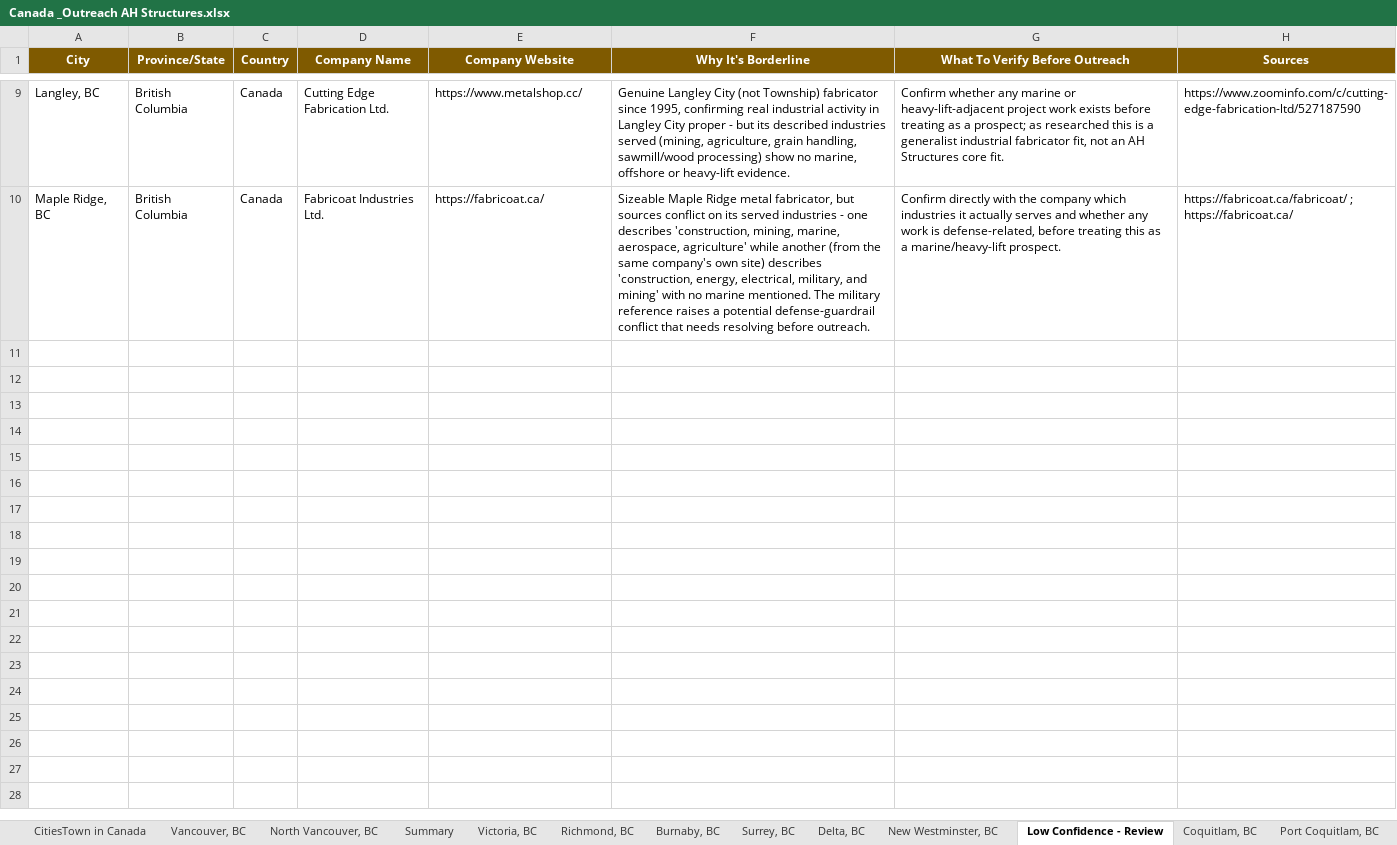
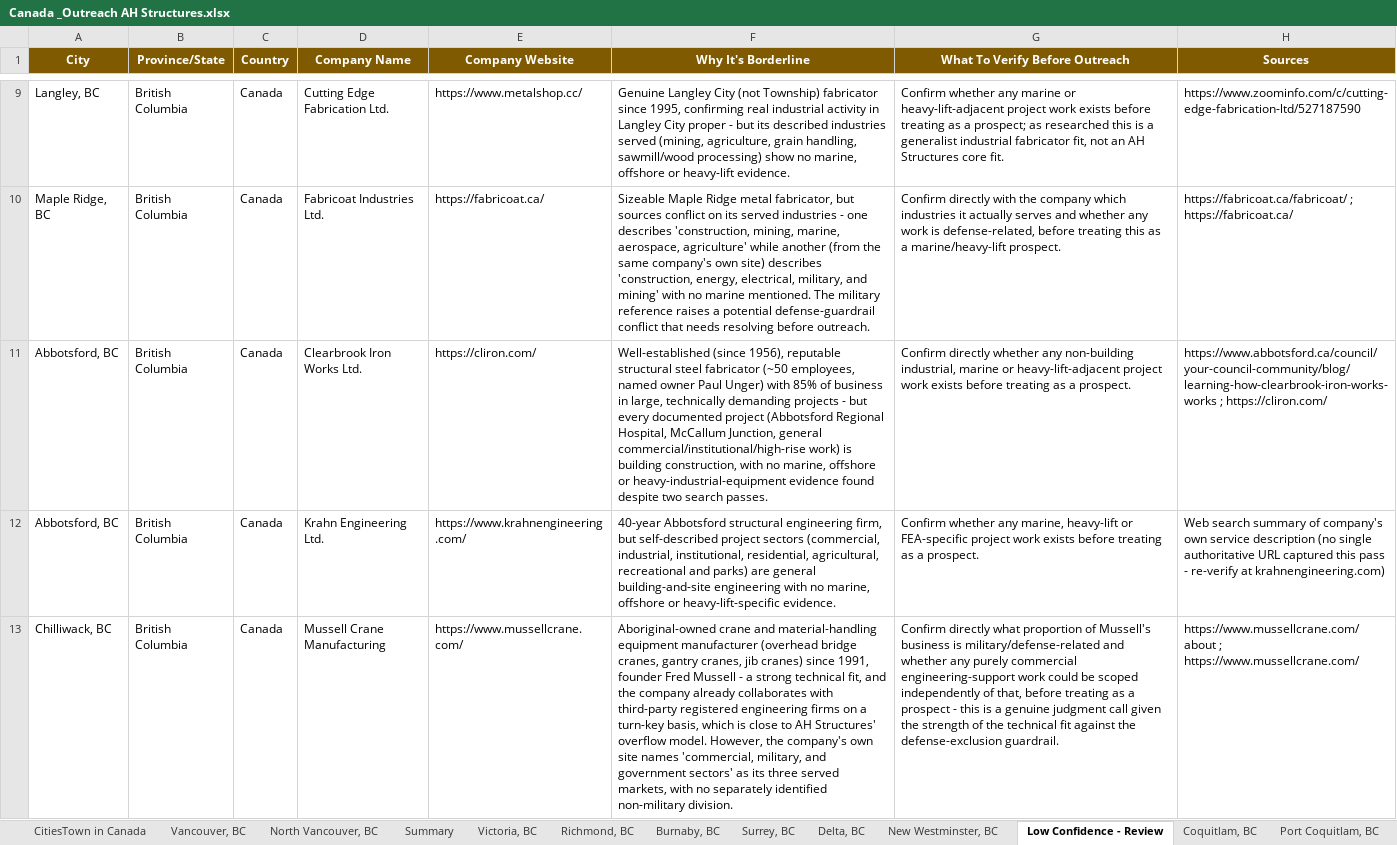
Before and after one commit to mahnooornadeem/AHstructures, an Excel workbook: Canada _Outreach AH Structures.xlsx, sheet Low Confidence - Review, drawn as a sheet; only a part is shown, gaps mark what is left out; values as stored, in another font and other column widths than the file's, no borders; the diff names each change by its address in the sheet, - before the commit and + after, or states it on an @@ line.

```diff
--- a/Canada _Outreach AH Structures.xlsx (sheet Low Confidence - Review)
+++ b/Canada _Outreach AH Structures.xlsx (sheet Low Confidence - Review)
+row 11: Abbotsford, BC | British Columbia | Canada | Clearbrook Iron Works Ltd. | https://cliron.com/ | Well-established (since 1956), reputable structural steel fabricator (~50 employees, named owner Paul Unger) with 85% of business in large, technically demanding projects - but every documented project (Abbotsford Regional Hospital, McCallum Junction, general commercial/institutional/high-rise work) is building construction, with no marine, offshore or heavy-industrial-equipment evidence found despite two search passes. | Confirm directly whether any non-building industrial, marine or heavy-lift-adjacent project work exists before treating as a prospect. | https://www.abbotsford.ca/council/your-council-community/blog/learning-how-clearbrook-iron-works-works ; https://cliron.com/
+row 12: Abbotsford, BC | British Columbia | Canada | Krahn Engineering Ltd. | https://www.krahnengineering.com/ | 40-year Abbotsford structural engineering firm, but self-described project sectors (commercial, industrial, institutional, residential, agricultural, recreational and parks) are general building-and-site engineering with no marine, offshore or heavy-lift-specific evidence. | Confirm whether any marine, heavy-lift or FEA-specific project work exists before treating as a prospect. | Web search summary of company's own service description (no single authoritative URL captured this pass - re-verify at krahnengineering.com)
+row 13: Chilliwack, BC | British Columbia | Canada | Mussell Crane Manufacturing | https://www.mussellcrane.com/ | Aboriginal-owned crane and material-handling equipment manufacturer (overhead bridge cranes, gantry cranes, jib cranes) since 1991, founder Fred Mussell - a strong technical fit, and the company already collaborates with third-party registered engineering firms on a turn-key basis, which is close to AH Structures' overflow model. However, the company's own site names 'commercial, military, and government sectors' as its three served markets, with no separately identified non-military division. | Confirm directly what proportion of Mussell's business is military/defense-related and whether any purely commercial engineering-support work could be scoped independently of that, before treating as a prospect - this is a genuine judgment call given the strength of the technical fit against the defense-exclusion guardrail. | https://www.mussellcrane.com/about ; https://www.mussellcrane.com/
```
Also changed, not shown: sheet Summary, other sheet tabs.
